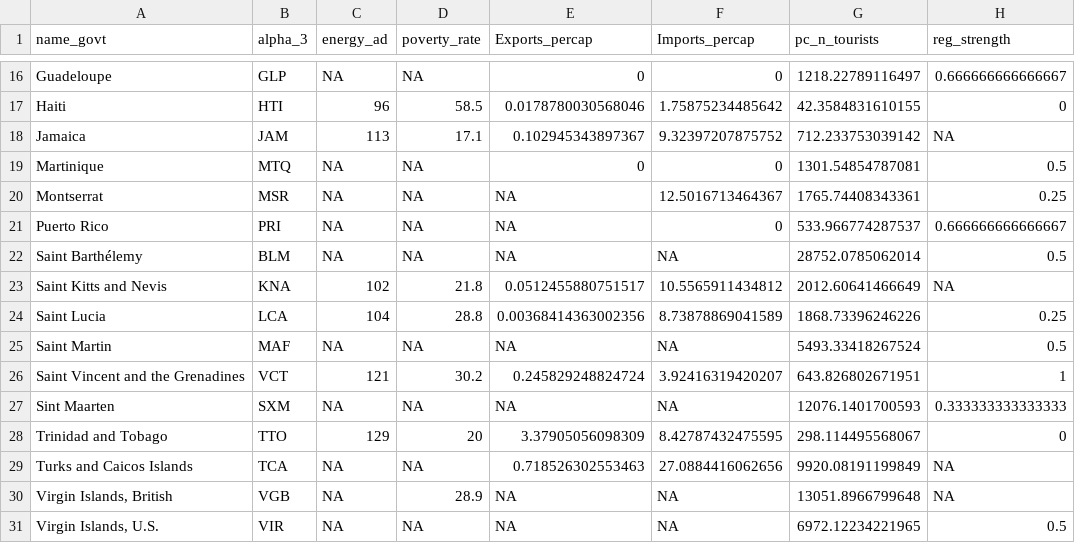
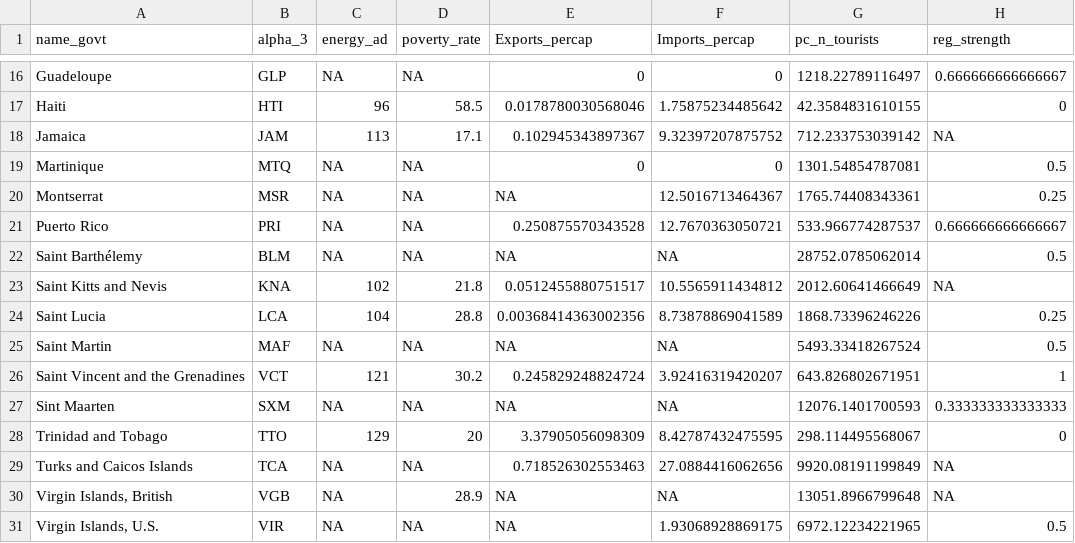
Before and after one commit to jcvdav/kuni_fads, a CSV file: data/data_unscaled.csv, drawn as a sheet; only a part is shown, gaps mark what is left out; the diff names each change by its address in the sheet, - before the commit and + after, or states it on an @@ line.

```diff
--- a/data/data_unscaled.csv
+++ b/data/data_unscaled.csv
-E21 (Exports_percap): NA
+E21 (Exports_percap): 0.250875570343528
-F21 (Imports_percap): 0
+F21 (Imports_percap): 12.7670363050721
-F31 (Imports_percap): NA
+F31 (Imports_percap): 1.93068928869175
```
Also changed, not shown: data/data_scaled.csv, data/social_data.csv, 7 other files.
